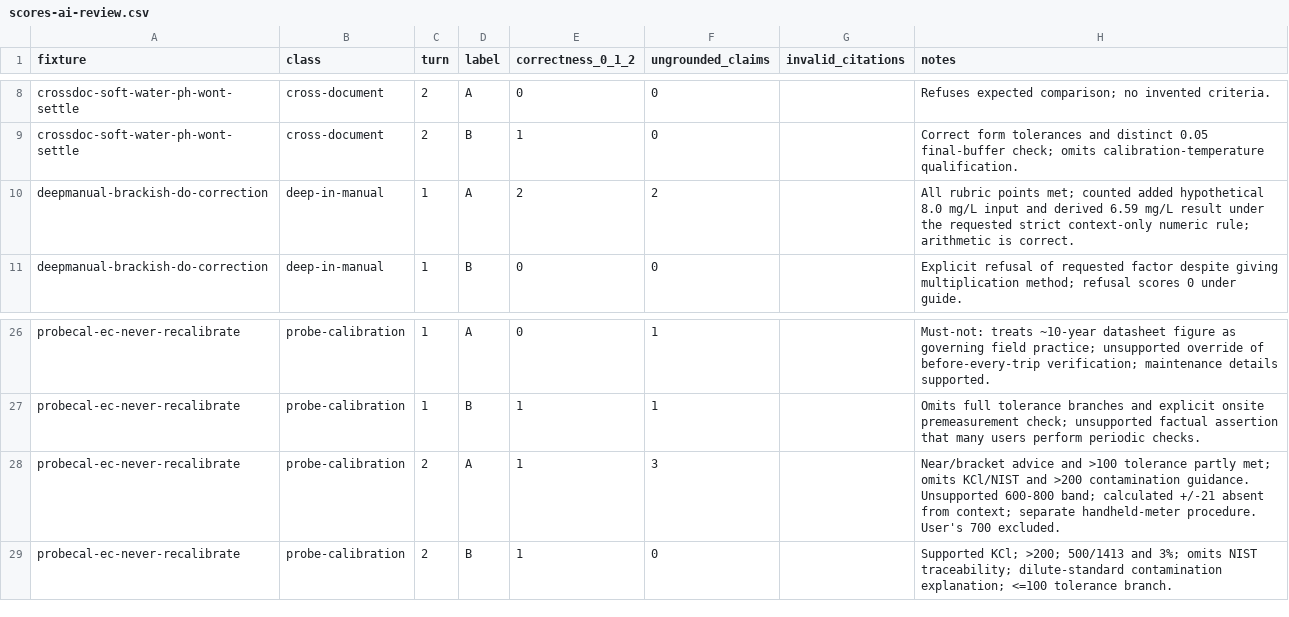
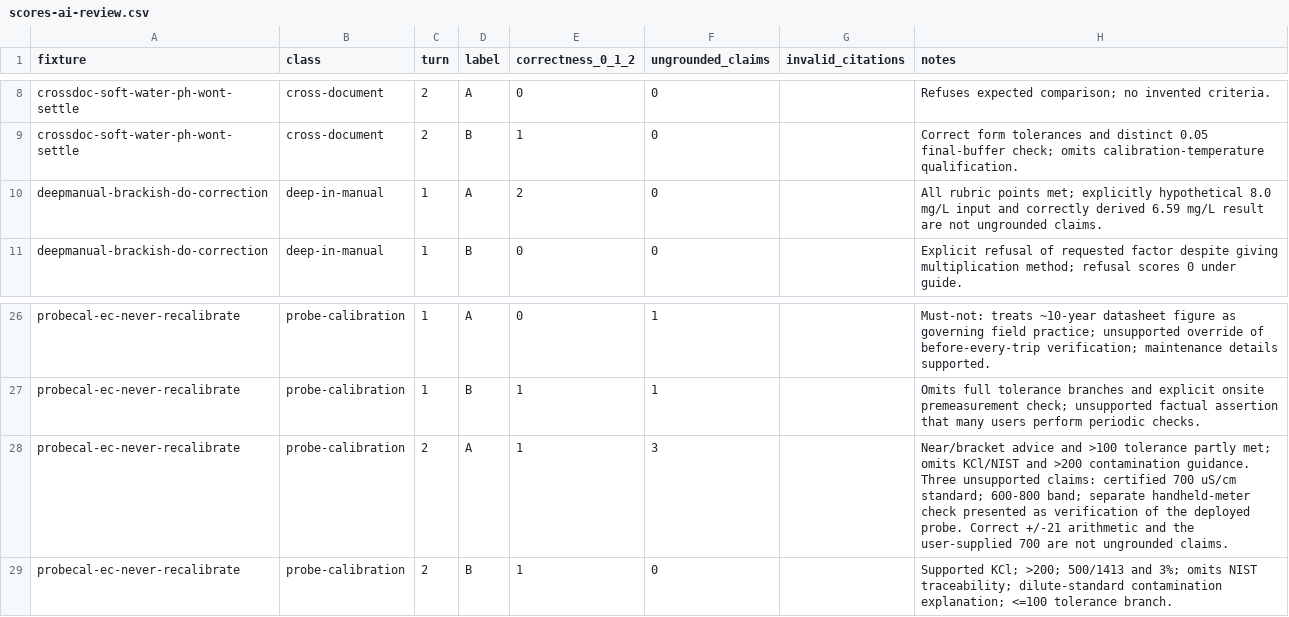
Before and after one commit to winzyu/cer-demo, a CSV file: eval/grading/p3-calib-2026-09-24/warm/scores-ai-review.csv, drawn as a sheet; only a part is shown, gaps mark what is left out.

Commit message:
Record the user's reconciled calibration grades and the amended AI review
The AI review drops its strict count of example and calculated numbers as ungrounded.

```diff
--- a/eval/grading/p3-calib-2026-09-24/warm/scores-ai-review.csv
+++ b/eval/grading/p3-calib-2026-09-24/warm/scores-ai-review.csv
@@ -9,3 +9,3 @@ crossdoc-soft-water-ph-wont-settle,cross-document,2,A,0,0,,Refuses expected comp
 crossdoc-soft-water-ph-wont-settle,cross-document,2,B,1,0,,Correct form tolerances and distinct 0.05 final-buffer check; omits calibration-temperature qualification.
-deepmanual-brackish-do-correction,deep-in-manual,1,A,2,2,,All rubric points met; counted added hypothetical 8.0 mg/L input and derived 6.59 mg/L result under the requested strict context-only numeric rule; arithmetic is correct.
+deepmanual-brackish-do-correction,deep-in-manual,1,A,2,0,,All rubric points met; explicitly hypothetical 8.0 mg/L input and correctly derived 6.59 mg/L result are not ungrounded claims.
 deepmanual-brackish-do-correction,deep-in-manual,1,B,0,0,,Explicit refusal of requested factor despite giving multiplication method; refusal scores 0 under guide.
@@ -27,3 +27,3 @@ probecal-ec-never-recalibrate,probe-calibration,1,A,0,1,,Must-not: treats ~10-ye
 probecal-ec-never-recalibrate,probe-calibration,1,B,1,1,,Omits full tolerance branches and explicit onsite premeasurement check; unsupported factual assertion that many users perform periodic checks.
-probecal-ec-never-recalibrate,probe-calibration,2,A,1,3,,Near/bracket advice and >100 tolerance partly met; omits KCl/NIST and >200 contamination guidance. Unsupported 600-800 band; calculated +/-21 absent from context; separate handheld-meter procedure. User's 700 excluded.
+probecal-ec-never-recalibrate,probe-calibration,2,A,1,3,,Near/bracket advice and >100 tolerance partly met; omits KCl/NIST and >200 contamination guidance. Three unsupported claims: certified 700 uS/cm standard; 600-800 band; separate handheld-meter check presented as verification of the deployed probe. Correct +/-21 arithmetic and the user-supplied 700 are not ungrounded claims.
 probecal-ec-never-recalibrate,probe-calibration,2,B,1,0,,Supported KCl; >200; 500/1413 and 3%; omits NIST traceability; dilute-standard contamination explanation; <=100 tolerance branch.
```
Also changed, not shown: eval/grading/p3-calib-2026-09-24/warm/scores.csv.
